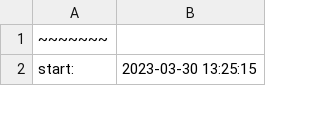
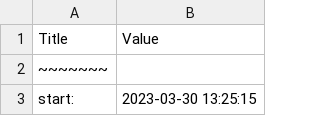
Before and after one commit to CeeSinc/SYNFloodDetector, a CSV file: SYNhistory.csv, drawn as a sheet; only a part is shown; the diff names each change by its address in the sheet, - before the commit and + after, or states it on an @@ line.

Commit message:
Update SYNhistory.csv

```diff
--- a/SYNhistory.csv
+++ b/SYNhistory.csv
+row 1: Title | Value
```
